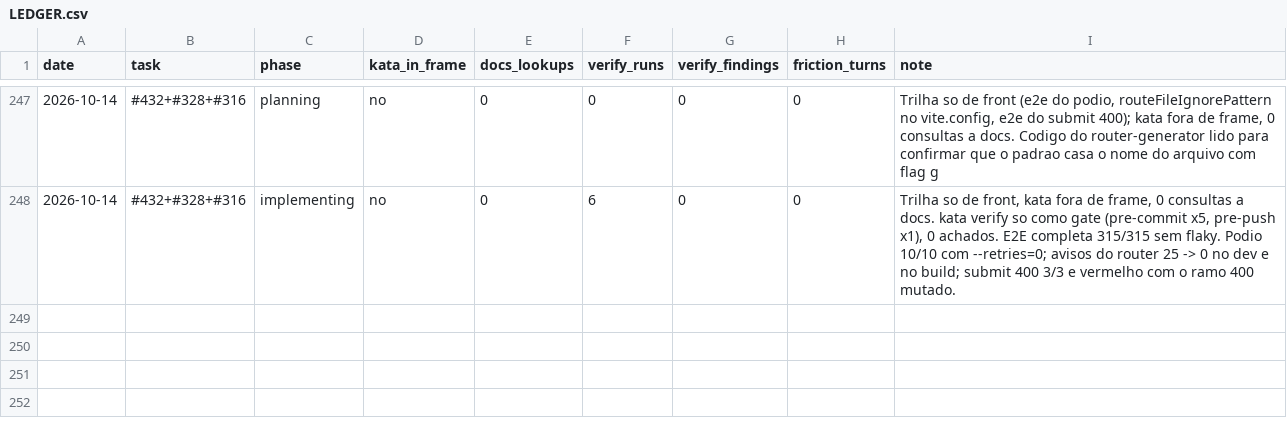
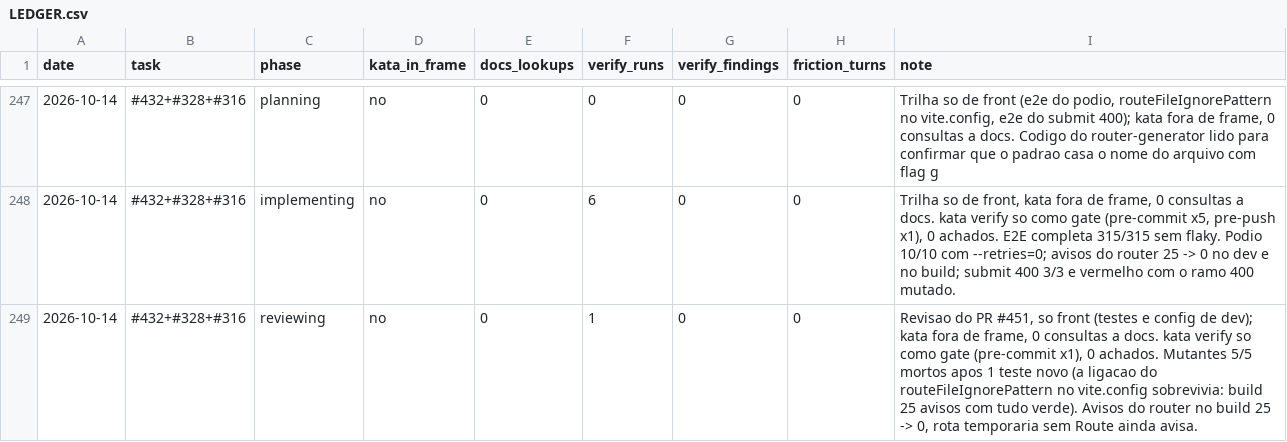
Before and after one commit to guicassol8/kumite, a CSV file: kata-feedback/LEDGER.csv, drawn as a sheet; only a part is shown, gaps mark what is left out; the diff names each change by its address in the sheet, - before the commit and + after, or states it on an @@ line.

```diff
--- a/kata-feedback/LEDGER.csv
+++ b/kata-feedback/LEDGER.csv
+row 249: 2026-10-14 | #432+#328+#316 | reviewing | no | 0 | 1 | 0 | 0 | Revisao do PR #451, so front (testes e config de dev); kata fora de frame, 0 consultas a docs. kata verify so como gate (pre-commit x1), 0 achados. Mutantes 5/5 mortos apos 1 teste novo (a ligacao do routeFileIgnorePattern no vite.config sobrevivia: build 25 avisos com tudo verde). Avisos do router no build 25 -> 0, rota temporaria sem Route ainda avisa.
```
